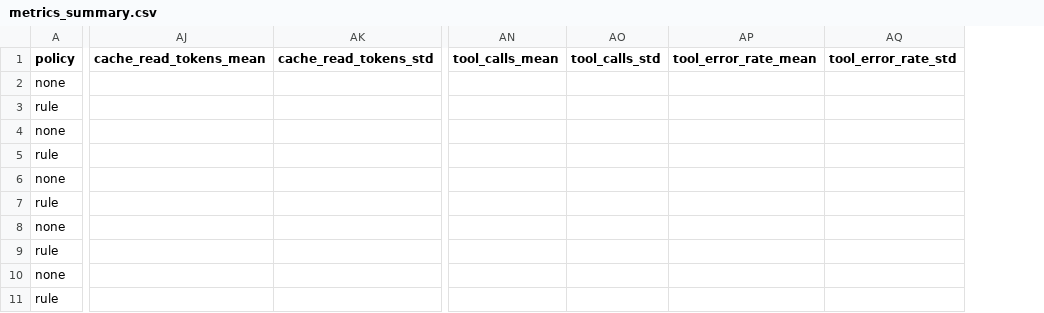
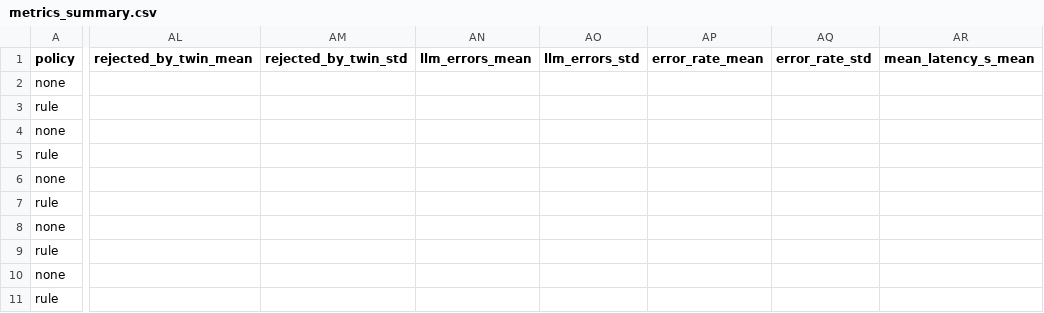
Before and after one commit to RishabhWDB/Plant-Sim-PA, a CSV file: agent/results/metrics_summary.csv, drawn as a sheet; only a part is shown, gaps mark what is left out; removed rows and columns are numbered as before the commit, all else as after; the diff covers the shown part only; the diff names each change by its address in the sheet, - before the commit and + after, or states it on an @@ line.

Commit message:
Replace the tool-use agent with a periodic DeepInfra agent
- live_agent.py: one LLM call per tick with no history (compact JSON state, forecast and
  band, limiting factor, last 3 decisions); at most 2 actions, checked with the twin's
  next-day prediction (rejected if tomorrow's score drops by more than 0.02), clipped to
  actuator limits, applied and logged one JSON line per tick; short season report at the end
- unity mode runs in real time (clock runs, weather applied as days pass, decision every
  --tick seconds); local mode decides every --days-per-tick days for evaluation
- llm_client.py: DeepInfra via the openai package, JSON mode with prompt-and-parse fallback,
  temperature 0.2, 300 tokens, 20 s timeout, 1 retry; any failure means no action.
  Default model meta-llama/Meta-Llama-3.1-8B-Instruct-Turbo. FakeLLM for --dry-run
- remove farm_agent.py and the anthropic dependency; metrics report twin rejections,
  errors, latency and DeepInfra cost instead of tool calls and cache tokens
- tests for rejected plans, LLM failures and bad replies, actuator clipping, the prompt
  budget and hidden optima, JSON-mode fallback, and a real-time season

```diff
--- a/agent/results/metrics_summary.csv
+++ b/agent/results/metrics_summary.csv
-column AJ (cache_read_tokens_mean), empty
-column AK (cache_read_tokens_std), empty
-column AN (tool_calls_mean), empty
-column AO (tool_calls_std), empty
-column AP (tool_error_rate_mean), empty
-column AQ (tool_error_rate_std), empty
+column AL (rejected_by_twin_mean), empty
+column AM (rejected_by_twin_std), empty
+column AN (llm_errors_mean), empty
+column AO (llm_errors_std), empty
+column AP (error_rate_mean), empty
+column AQ (error_rate_std), empty
+column AR (mean_latency_s_mean), empty
```
Also changed, not shown: 3 added columns elsewhere in this file, agent/results/results.csv, 13 other files.
